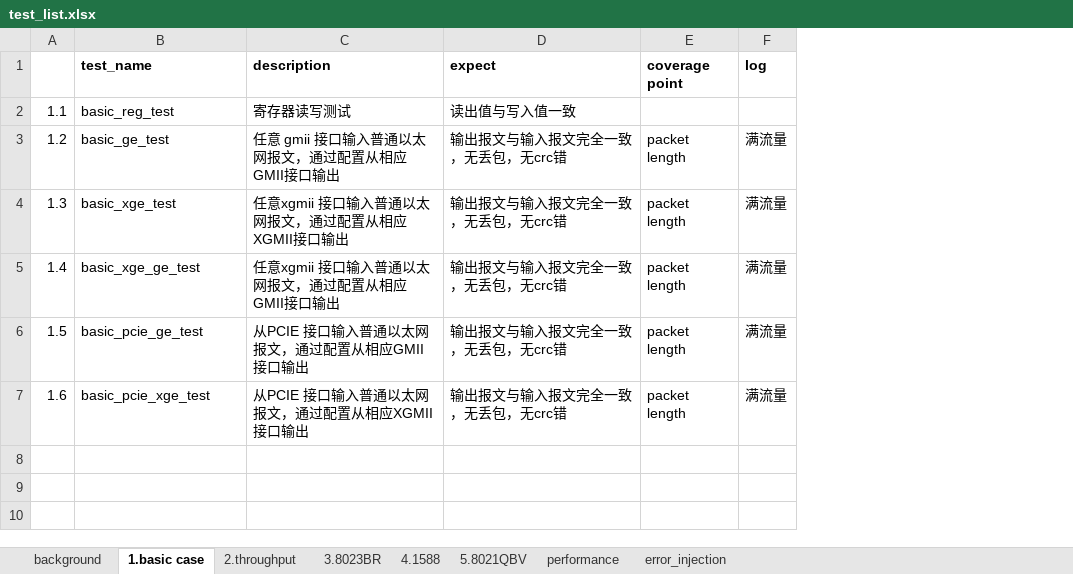
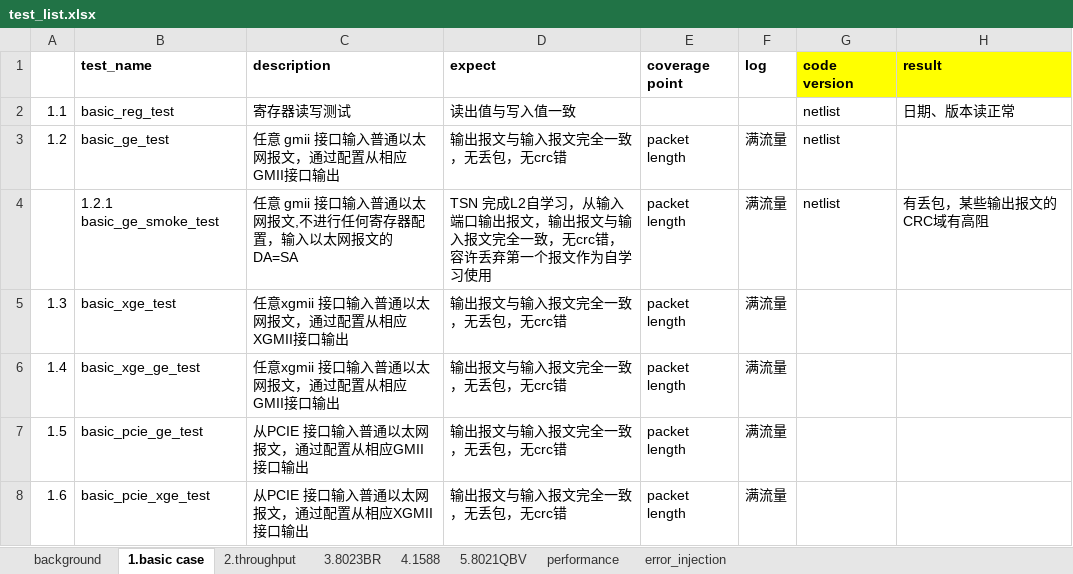
Before and after one commit to mudgun1983/tsn, an Excel workbook: VER/test_list.xlsx, sheet 1.basic case, drawn as a sheet; values as stored, in another font and other column widths than the file's, no borders; addresses are those after the commit; the diff names each change by its address in the sheet, - before the commit and + after, or states it on an @@ line.

Commit message:
questa version

```diff
--- a/VER/test_list.xlsx (sheet 1.basic case)
+++ b/VER/test_list.xlsx (sheet 1.basic case)
+column G (code version), rows 2-3: netlist | netlist
+column H (result), row 2: 日期、版本读正常
+row 4:  | 1.2.1 basic_ge_smoke_test | 任意 gmii 接口输入普通以太网报文,不进行任何寄存器配置，输入以太网报文的DA=SA | TSN 完成L2自学习，从输入端口输出报文，输出报文与输入报文完全一致，无crc错，容许丢弃第一个报文作为自学习使用 | packet length | 满流量 | netlist | 有丢包，某些输出报文的CRC域有高阻
```
Also changed, not shown: 4 other files.
